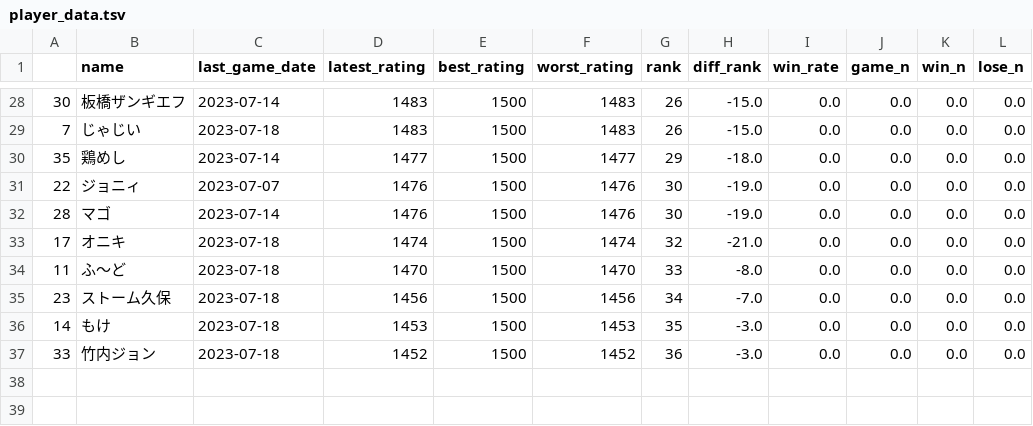
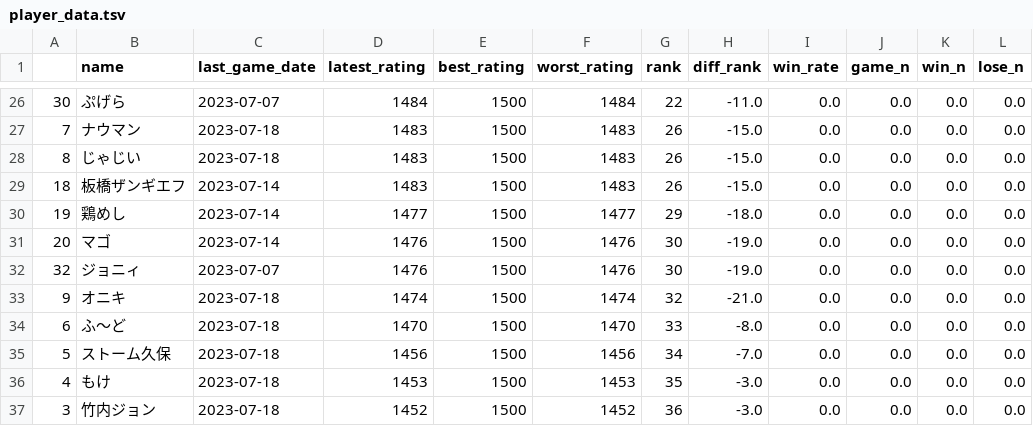
Before and after one commit to A-tilol/fg-ratings, a TSV file: data/player_data.tsv, drawn as a sheet; only a part is shown, gaps mark what is left out; the diff covers the shown part only.

```diff
--- a/data/player_data.tsv
+++ b/data/player_data.tsv
@@ -28,10 +26,12 @@
-30	板橋ザンギエフ	2023-07-14	1483	1500	1483	26	-15.0	0.0	0.0	0.0	0.0
-7	じゃじい	2023-07-18	1483	1500	1483	26	-15.0	0.0	0.0	0.0	0.0
-35	鶏めし	2023-07-14	1477	1500	1477	29	-18.0	0.0	0.0	0.0	0.0
-22	ジョニィ	2023-07-07	1476	1500	1476	30	-19.0	0.0	0.0	0.0	0.0
-28	マゴ	2023-07-14	1476	1500	1476	30	-19.0	0.0	0.0	0.0	0.0
-17	オニキ	2023-07-18	1474	1500	1474	32	-21.0	0.0	0.0	0.0	0.0
-11	ふ～ど	2023-07-18	1470	1500	1470	33	-8.0	0.0	0.0	0.0	0.0
-23	ストーム久保	2023-07-18	1456	1500	1456	34	-7.0	0.0	0.0	0.0	0.0
-14	もけ	2023-07-18	1453	1500	1453	35	-3.0	0.0	0.0	0.0	0.0
-33	竹内ジョン	2023-07-18	1452	1500	1452	36	-3.0	0.0	0.0	0.0	0.0
+30	ぷげら	2023-07-07	1484	1500	1484	22	-11.0	0.0	0.0	0.0	0.0
+7	ナウマン	2023-07-18	1483	1500	1483	26	-15.0	0.0	0.0	0.0	0.0
+8	じゃじい	2023-07-18	1483	1500	1483	26	-15.0	0.0	0.0	0.0	0.0
+18	板橋ザンギエフ	2023-07-14	1483	1500	1483	26	-15.0	0.0	0.0	0.0	0.0
+19	鶏めし	2023-07-14	1477	1500	1477	29	-18.0	0.0	0.0	0.0	0.0
+20	マゴ	2023-07-14	1476	1500	1476	30	-19.0	0.0	0.0	0.0	0.0
+32	ジョニィ	2023-07-07	1476	1500	1476	30	-19.0	0.0	0.0	0.0	0.0
+9	オニキ	2023-07-18	1474	1500	1474	32	-21.0	0.0	0.0	0.0	0.0
+6	ふ～ど	2023-07-18	1470	1500	1470	33	-8.0	0.0	0.0	0.0	0.0
+5	ストーム久保	2023-07-18	1456	1500	1456	34	-7.0	0.0	0.0	0.0	0.0
+4	もけ	2023-07-18	1453	1500	1453	35	-3.0	0.0	0.0	0.0	0.0
+3	竹内ジョン	2023-07-18	1452	1500	1452	36	-3.0	0.0	0.0	0.0	0.0
```
Also changed, not shown: 1 added row, 3 removed rows and 27 edited cells elsewhere in this file, 2 other files.
